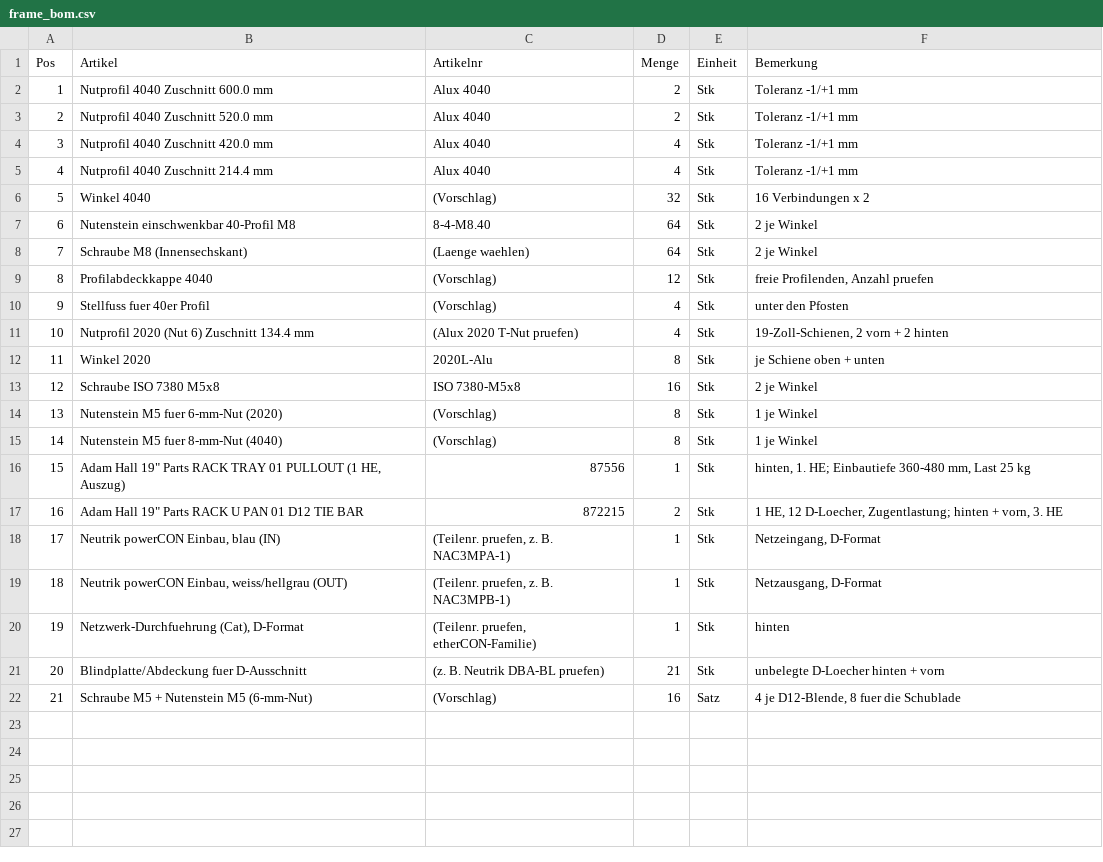
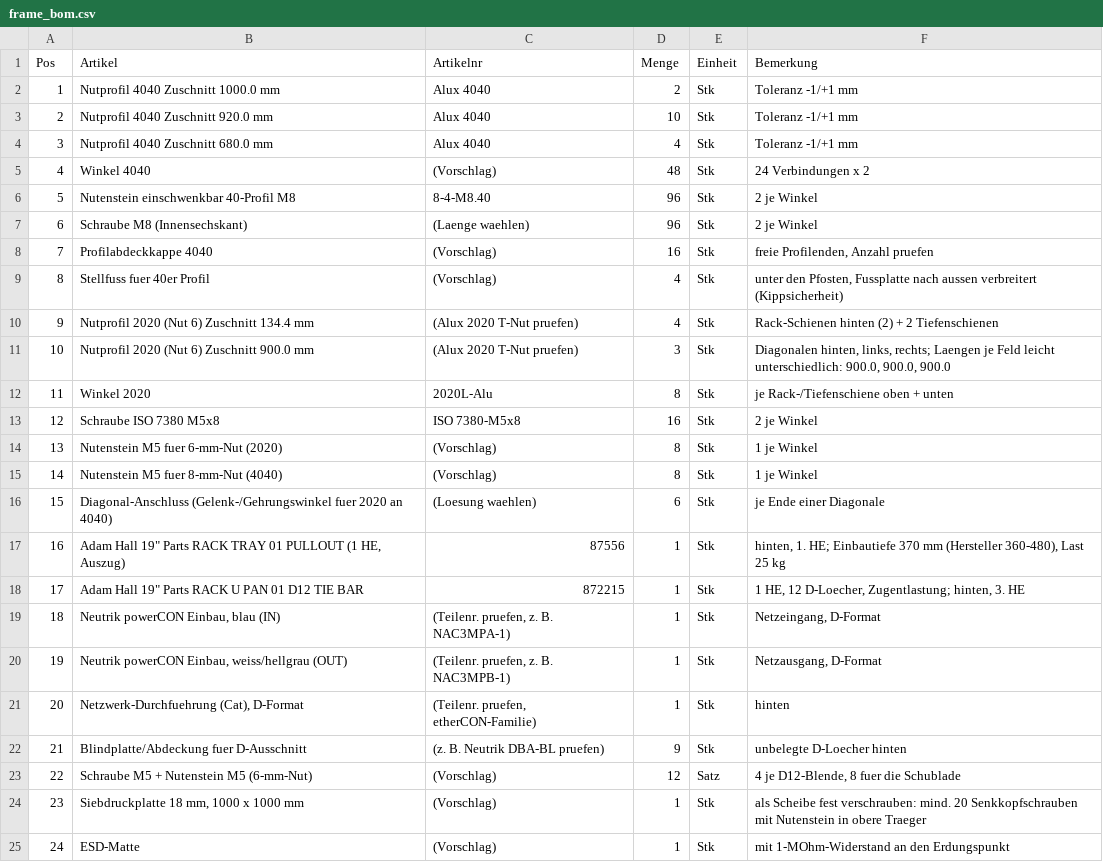
Before and after one commit to soulid23/open-ora, a CSV file: bom/frame_bom.csv, drawn as a sheet; removed rows and columns are numbered as before the commit, all else as after; the diff names each change by its address in the sheet, - before the commit and + after, or states it on an @@ line.

Commit message:
Tisch 1x1 m, Schreibtischhöhe, Sitzseite vorn frei, Verstrebung und Steifigkeitsrechnung

```diff
--- a/bom/frame_bom.csv
+++ b/bom/frame_bom.csv
-B2 (Artikel): Nutprofil 4040 Zuschnitt 600.0 mm
+B2 (Artikel): Nutprofil 4040 Zuschnitt 1000.0 mm
-B3 (Artikel): Nutprofil 4040 Zuschnitt 520.0 mm
+B3 (Artikel): Nutprofil 4040 Zuschnitt 920.0 mm
-D3 (Menge): 2
+D3 (Menge): 10
-B4 (Artikel): Nutprofil 4040 Zuschnitt 420.0 mm
+B4 (Artikel): Nutprofil 4040 Zuschnitt 680.0 mm
-row 5: 4 | Nutprofil 4040 Zuschnitt 214.4 mm | Alux 4040 | 4 | Stk | Toleranz -1/+1 mm
@@ column A (Pos) renumbered between rows 5 and 23 @@
-D5 (Menge): 32
+D5 (Menge): 48
-F5 (Bemerkung): 16 Verbindungen x 2
+F5 (Bemerkung): 24 Verbindungen x 2
-D6:D7 (Menge): 64
+D6:D7 (Menge): 96
-D8 (Menge): 12
+D8 (Menge): 16
-F9 (Bemerkung): unter den Pfosten
+F9 (Bemerkung): unter den Pfosten, Fussplatte nach aussen verbreitert (Kippsicherheit)
-F10 (Bemerkung): 19-Zoll-Schienen, 2 vorn + 2 hinten
+F10 (Bemerkung): Rack-Schienen hinten (2) + 2 Tiefenschienen
+row 11: 10 | Nutprofil 2020 (Nut 6) Zuschnitt 900.0 mm | (Alux 2020 T-Nut pruefen) | 3 | Stk | Diagonalen hinten, links, rechts; Laengen je Feld leicht unterschiedlich: 900.0, 900.0, 900.0
-F12 (Bemerkung): je Schiene oben + unten
+F12 (Bemerkung): je Rack-/Tiefenschiene oben + unten
+row 16: 15 | Diagonal-Anschluss (Gelenk-/Gehrungswinkel fuer 2020 an 4040) | (Loesung waehlen) | 6 | Stk | je Ende einer Diagonale
-F17 (Bemerkung): …HE; Einbautiefe 360-480 mm, Last 25…
+F17 (Bemerkung): …HE; Einbautiefe 370 mm (Hersteller 360-480), Last 25…
-D18 (Menge): 2
+D18 (Menge): 1
-F18 (Bemerkung): …D-Loecher, Zugentlastung; hinten + vorn, 3. HE
+F18 (Bemerkung): …D-Loecher, Zugentlastung; hinten, 3. HE
-D22 (Menge): 21
+D22 (Menge): 9
-F22 (Bemerkung): unbelegte D-Loecher hinten + vorn
+F22 (Bemerkung): unbelegte D-Loecher hinten
-D23 (Menge): 16
+D23 (Menge): 12
+row 24: 23 | Siebdruckplatte 18 mm, 1000 x 1000 mm | (Vorschlag) | 1 | Stk | als Scheibe fest verschrauben: mind. 20 Senkkopfschrauben mit Nutenstein in obere Traeger
+row 25: 24 | ESD-Matte | (Vorschlag) | 1 | Stk | mit 1-MOhm-Widerstand an den Erdungspunkt
```
Also changed, not shown: 5 other files.
